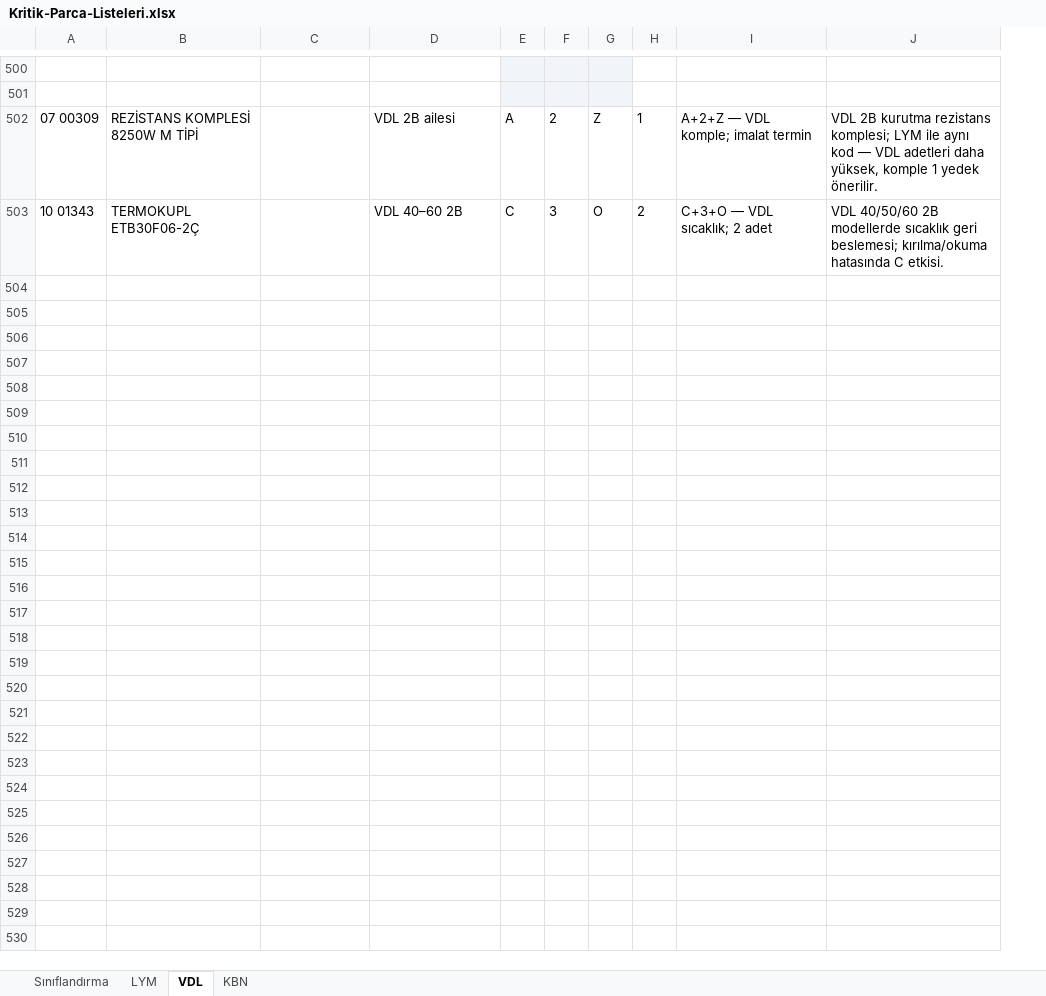
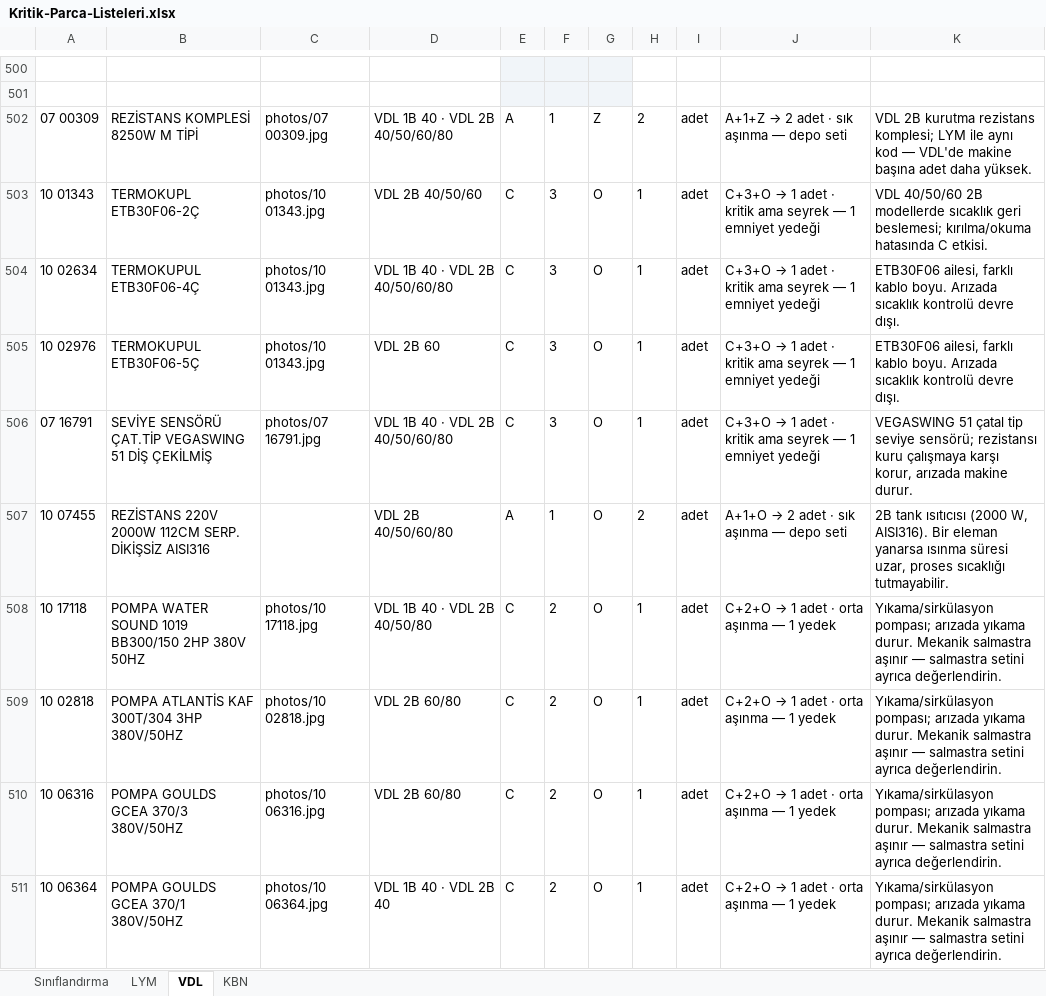
Before and after one commit to TheVanerr/RESEARCH, an Excel workbook: KRİTİK PARÇA LİSTESİ/Kritik-Parca-Listeleri.xlsx, sheet VDL, drawn as a sheet; only a part is shown, gaps mark what is left out; values as stored, in another font and other column widths than the file's, no borders; addresses are those after the commit; the diff covers the shown part only; the diff names each change by its address in the sheet, - before the commit and + after, or states it on an @@ line.

```diff
--- a/KRİTİK PARÇA LİSTESİ/Kritik-Parca-Listeleri.xlsx (sheet VDL)
+++ b/KRİTİK PARÇA LİSTESİ/Kritik-Parca-Listeleri.xlsx (sheet VDL)
+column I, rows 502-503: adet | adet
-C502: (empty)
+C502: photos/07 00309.jpg
-D502: VDL 2B ailesi
+D502: VDL 1B 40 · VDL 2B 40/50/60/80
-F502: 2
+F502: 1
-H502: 1
+H502: 2
@@ J502: A+2+Z — VDL komple; imalat termin → A+1+Z → 2 adet · sık aşınma — depo seti @@
-K502: …kod — VDL adetleri daha yüksek, komple 1 yedek önerilir.
+K502: …kod — VDL'de makine başına adet daha yüksek.
-C503: (empty)
+C503: photos/10 01343.jpg
-D503: VDL 40–60 2B
+D503: VDL 2B 40/50/60
-H503: 2
+H503: 1
@@ J503: C+3+O — VDL sıcaklık; 2 adet → C+3+O → 1 adet · kritik ama seyrek — 1 emniyet yedeği @@
+row 504: 10 02634 | TERMOKUPUL ETB30F06-4Ç | photos/10 01343.jpg | VDL 1B 40 · VDL 2B 40/50/60/80 | C | 3 | O | 1 | adet | C+3+O → 1 adet · kritik ama seyrek — 1 emniyet yedeği | ETB30F06 ailesi, farklı kablo boyu. Arızada sıcaklık kontrolü devre dışı.
+row 505: 10 02976 | TERMOKUPUL ETB30F06-5Ç | photos/10 01343.jpg | VDL 2B 60 | C | 3 | O | 1 | adet | C+3+O → 1 adet · kritik ama seyrek — 1 emniyet yedeği | ETB30F06 ailesi, farklı kablo boyu. Arızada sıcaklık kontrolü devre dışı.
+row 506: 07 16791 | SEVİYE SENSÖRÜ ÇAT.TİP VEGASWING 51 DİŞ ÇEKİLMİŞ | photos/07 16791.jpg | VDL 1B 40 · VDL 2B 40/50/60/80 | C | 3 | O | 1 | adet | C+3+O → 1 adet · kritik ama seyrek — 1 emniyet yedeği | VEGASWING 51 çatal tip seviye sensörü; rezistansı kuru çalışmaya karşı korur, arızada makine durur.
+row 507: 10 07455 | REZİSTANS 220V 2000W 112CM SERP. DİKİŞSİZ AISI316 |  | VDL 2B 40/50/60/80 | A | 1 | O | 2 | adet | A+1+O → 2 adet · sık aşınma — depo seti | 2B tank ısıtıcısı (2000 W, AISI316). Bir eleman yanarsa ısınma süresi uzar, proses sıcaklığı tutmayabilir.
+row 508: 10 17118 | POMPA WATER SOUND 1019 BB300/150 2HP 380V 50HZ | photos/10 17118.jpg | VDL 1B 40 · VDL 2B 40/50/80 | C | 2 | O | 1 | adet | C+2+O → 1 adet · orta aşınma — 1 yedek | Yıkama/sirkülasyon pompası; arızada yıkama durur. Mekanik salmastra aşınır — salmastra setini ayrıca değerlendirin.
+row 509: 10 02818 | POMPA ATLANTİS KAF 300T/304 3HP 380V/50HZ | photos/10 02818.jpg | VDL 2B 60/80 | C | 2 | O | 1 | adet | C+2+O → 1 adet · orta aşınma — 1 yedek | Yıkama/sirkülasyon pompası; arızada yıkama durur. Mekanik salmastra aşınır — salmastra setini ayrıca değerlendirin.
+row 510: 10 06316 | POMPA GOULDS GCEA 370/3 380V/50HZ | photos/10 06316.jpg | VDL 2B 60/80 | C | 2 | O | 1 | adet | C+2+O → 1 adet · orta aşınma — 1 yedek | Yıkama/sirkülasyon pompası; arızada yıkama durur. Mekanik salmastra aşınır — salmastra setini ayrıca değerlendirin.
+row 511: 10 06364 | POMPA GOULDS GCEA 370/1 380V/50HZ | photos/10 06364.jpg | VDL 1B 40 · VDL 2B 40 | C | 2 | O | 1 | adet | C+2+O → 1 adet · orta aşınma — 1 yedek | Yıkama/sirkülasyon pompası; arızada yıkama durur. Mekanik salmastra aşınır — salmastra setini ayrıca değerlendirin.
```
Also changed, not shown: 23 added rows elsewhere in this sheet, sheet KBN, sheet LYM, sheet Sınıflandırma, 41 other files.
